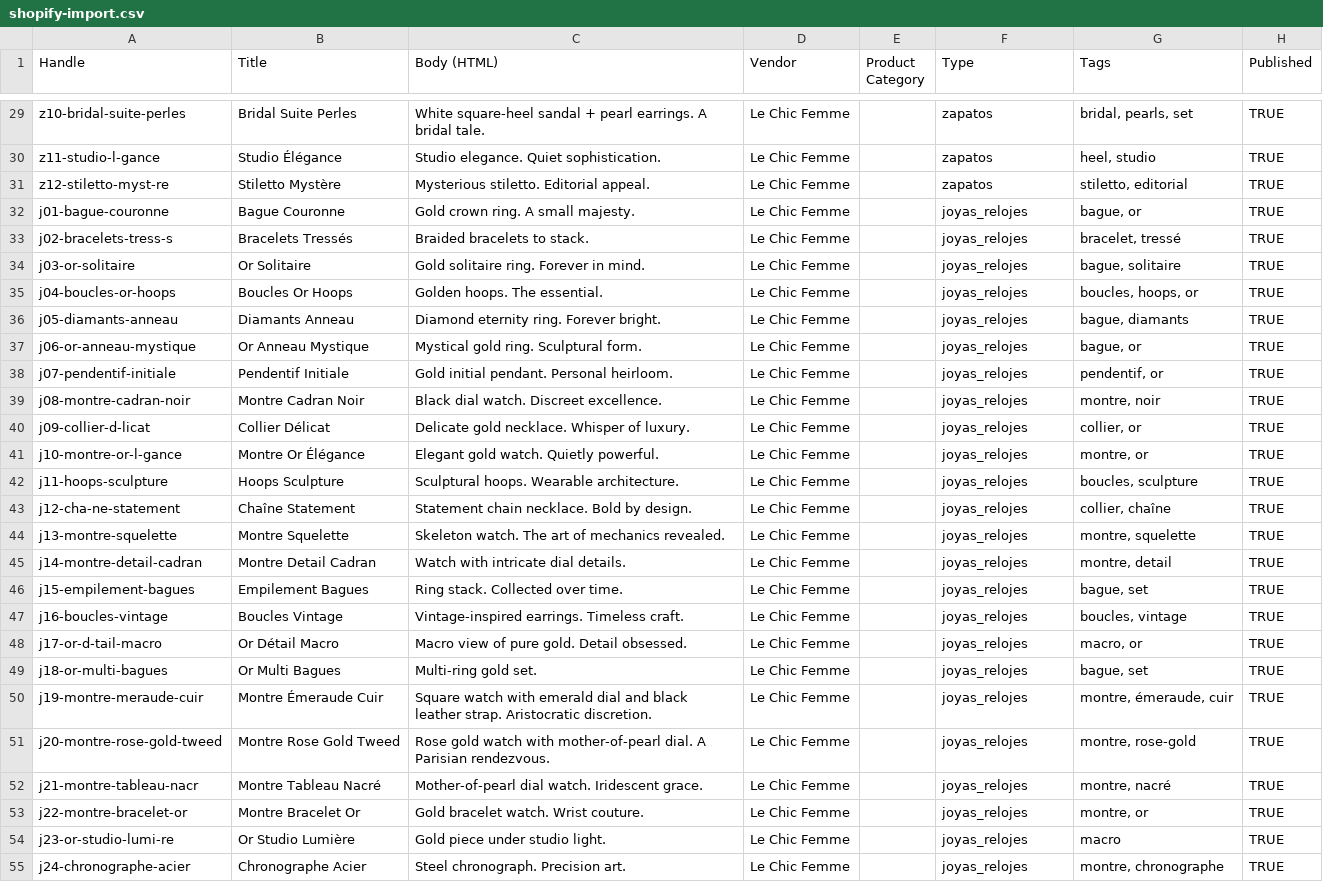
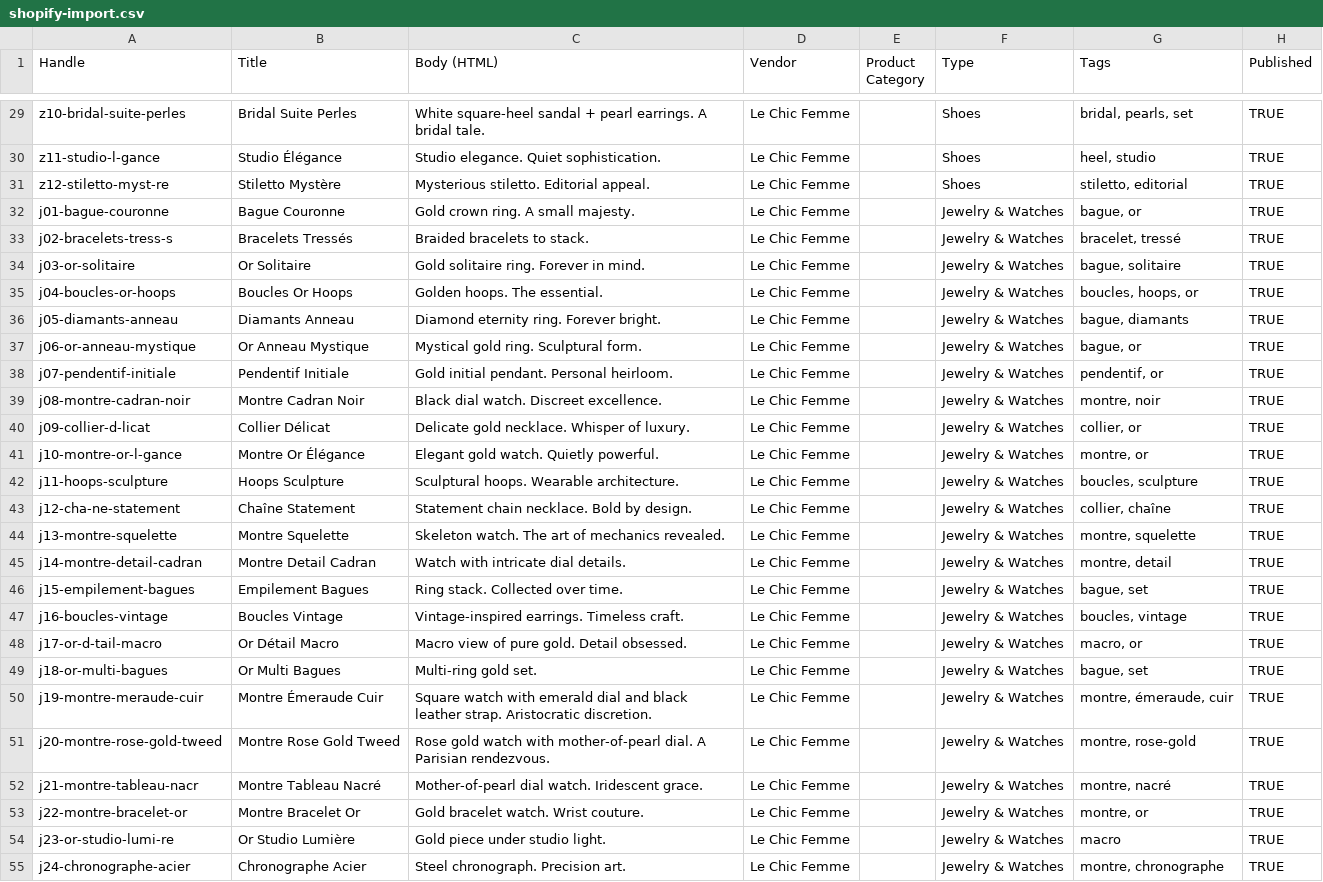
Before and after one commit to Jav-12-mtz/le-chic-femme-hydrogen, a CSV file: shopify-import.csv, drawn as a sheet; only a part is shown, gaps mark what is left out; the diff covers the shown part only; the diff names each change by its address in the sheet, - before the commit and + after, or states it on an @@ line.

Commit message:
Use English product types in CSV (Bags/Shoes/Jewelry & Watches/Tops) to avoid Shopify Spanish auto-translate

```diff
--- a/shopify-import.csv
+++ b/shopify-import.csv
-F29:F31 (Type): zapatos
+F29:F31 (Type): Shoes
-F32:F55 (Type): joyas_relojes
+F32:F55 (Type): Jewelry & Watches
```
Also changed, not shown: 62 edited cells elsewhere in this file.
